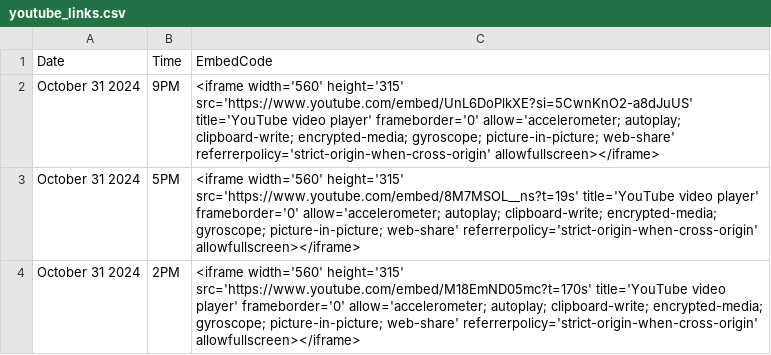
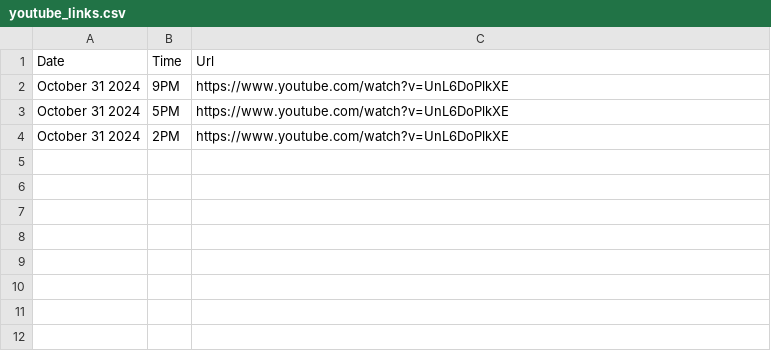
Before and after one commit to David-Monreal/lrsphilippinesofficial, a CSV file: csv/youtube_links.csv, drawn as a sheet.

Commit message:
Update youtube_links.csv

```diff
--- a/csv/youtube_links.csv
+++ b/csv/youtube_links.csv
@@ -1,4 +1,4 @@
-Date,Time,EmbedCode
-"October 31 2024","9PM","<iframe width='560' height='315' src='https://www.youtube.com/embed/UnL6DoPlkXE?si=5CwnKnO2-a8dJuUS' title='YouTube video player' frameborder='0' allow='accelerometer; autoplay; clipboard-write; encrypted-media; gyroscope; picture-in-picture; web-share' referrerpolicy='strict-origin-when-cross-origin' allowfullscreen></iframe>"
-"October 31 2024","5PM","<iframe width='560' height='315' src='https://www.youtube.com/embed/8M7MSOL__ns?t=19s' title='YouTube video player' frameborder='0' allow='accelerometer; autoplay; clipboard-write; encrypted-media; gyroscope; picture-in-picture; web-share' referrerpolicy='strict-origin-when-cross-origin' allowfullscreen></iframe>"
-"October 31 2024","2PM","<iframe width='560' height='315' src='https://www.youtube.com/embed/M18EmND05mc?t=170s' title='YouTube video player' frameborder='0' allow='accelerometer; autoplay; clipboard-write; encrypted-media; gyroscope; picture-in-picture; web-share' referrerpolicy='strict-origin-when-cross-origin' allowfullscreen></iframe>"
+Date,Time,Url
+October 31 2024,9PM,https://www.youtube.com/watch?v=UnL6DoPlkXE
+October 31 2024,5PM,https://www.youtube.com/watch?v=UnL6DoPlkXE
+October 31 2024,2PM,https://www.youtube.com/watch?v=UnL6DoPlkXE
```
